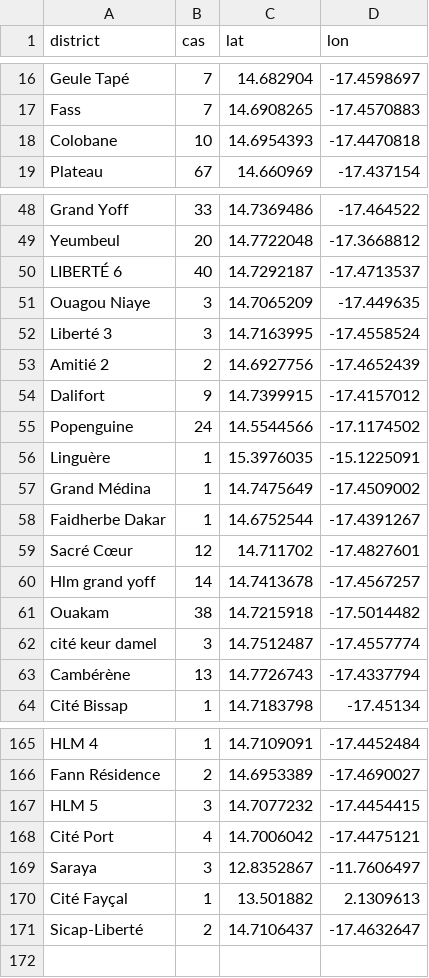
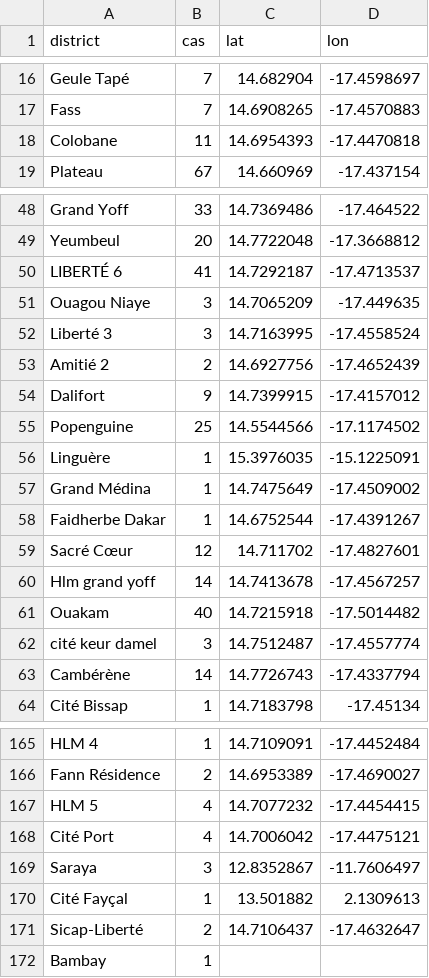
Before and after one commit to senegalouvert/COVID-19, a CSV file: data/zone_c_confirmesGeo.csv, drawn as a sheet; only a part is shown, gaps mark what is left out; the diff covers the shown part only.

```diff
--- a/data/zone_c_confirmesGeo.csv
+++ b/data/zone_c_confirmesGeo.csv
@@ -17,3 +17,3 @@ Geule Tapé,7,14.682904,-17.4598697
 Fass,7,14.6908265,-17.4570883
-Colobane,10,14.6954393,-17.4470818
+Colobane,11,14.6954393,-17.4470818
 Plateau,67,14.660969, -17.437154
@@ -49,3 +49,3 @@ Grand Yoff,33,14.7369486,-17.464522
 Yeumbeul,20,14.7722048,-17.3668812
-LIBERTÉ 6,40,14.7292187,-17.4713537
+LIBERTÉ 6,41,14.7292187,-17.4713537
 Ouagou Niaye,3,14.7065209,-17.449635
@@ -54,3 +54,3 @@ Amitié 2,2,14.6927756,-17.4652439
 Dalifort,9,14.7399915,-17.4157012
-Popenguine,24,14.5544566,-17.1174502
+Popenguine,25,14.5544566,-17.1174502
 Linguère,1,15.3976035,-15.1225091
@@ -60,5 +60,5 @@ Sacré Cœur,12,14.711702,-17.4827601
 Hlm grand yoff,14,14.7413678,-17.4567257
-Ouakam,38,14.7215918,-17.5014482
+Ouakam,40,14.7215918,-17.5014482
 cité keur damel,3,14.7512487,-17.4557774
-Cambérène,13,14.7726743,-17.4337794
+Cambérène,14,14.7726743,-17.4337794
 Cité Bissap,1,14.7183798,-17.45134
@@ -166,3 +166,3 @@ HLM 4,1,14.7109091,-17.4452484
 Fann Résidence,2,14.6953389,-17.4690027
-HLM 5,3,14.7077232,-17.4454415
+HLM 5,4,14.7077232,-17.4454415
 Cité Port,4,14.7006042,-17.4475121
@@ -171 +171,2 @@ Cité Fayçal,1,13.501882,2.1309613
 Sicap-Liberté,2,14.7106437,-17.4632647
+Bambay,1,
```
Also changed, not shown: 13 edited cells elsewhere in this file, data/confirmes.csv.
